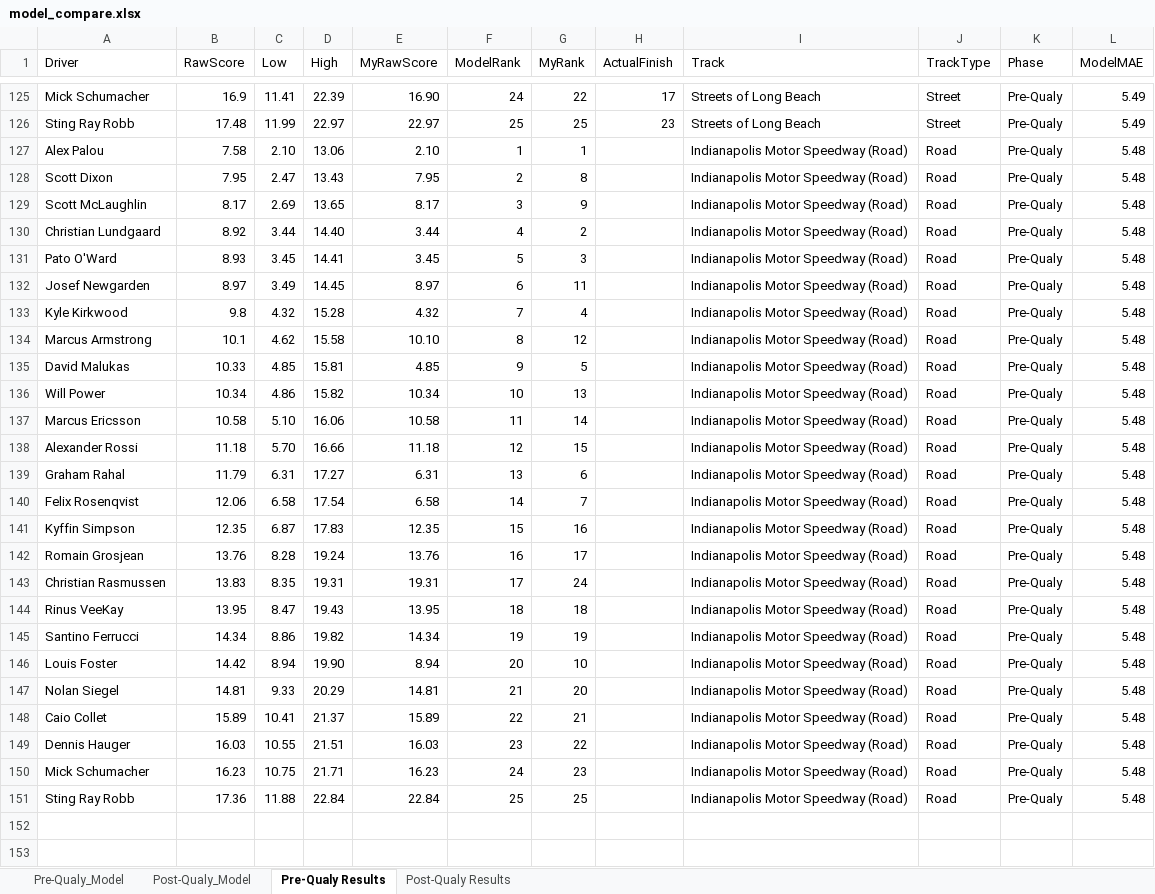
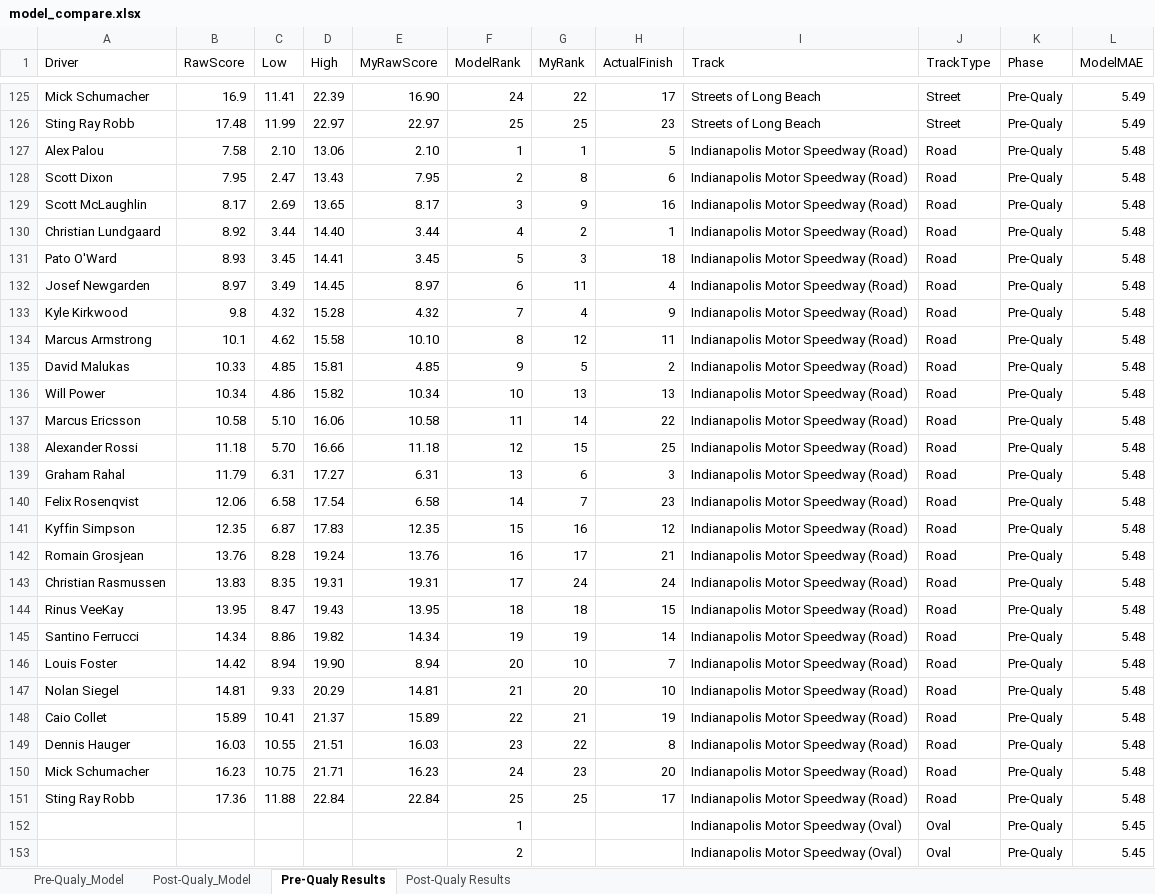
Before and after one commit to Lemaque14/Sports-Prediction-System, an Excel workbook: IndyCar/predictions/model_compare.xlsx, sheet Pre-Qualy Results, drawn as a sheet; only a part is shown, gaps mark what is left out; values as stored, in another font and other column widths than the file's, no borders; the diff covers the shown part only; the diff names each change by its address in the sheet, - before the commit and + after, or states it on an @@ line.

Commit message:
Added latest results to retrain models and updated paths

```diff
--- a/IndyCar/predictions/model_compare.xlsx (sheet Pre-Qualy Results)
+++ b/IndyCar/predictions/model_compare.xlsx (sheet Pre-Qualy Results)
-H127 (ActualFinish): (empty)
+H127 (ActualFinish): 5
-H128 (ActualFinish): (empty)
+H128 (ActualFinish): 6
-H129 (ActualFinish): (empty)
+H129 (ActualFinish): 16
-H130 (ActualFinish): (empty)
+H130 (ActualFinish): 1
-H131 (ActualFinish): (empty)
+H131 (ActualFinish): 18
-H132 (ActualFinish): (empty)
+H132 (ActualFinish): 4
-H133 (ActualFinish): (empty)
+H133 (ActualFinish): 9
-H134 (ActualFinish): (empty)
+H134 (ActualFinish): 11
-H135 (ActualFinish): (empty)
+H135 (ActualFinish): 2
-H136 (ActualFinish): (empty)
+H136 (ActualFinish): 13
-H137 (ActualFinish): (empty)
+H137 (ActualFinish): 22
-H138 (ActualFinish): (empty)
+H138 (ActualFinish): 25
-H139 (ActualFinish): (empty)
+H139 (ActualFinish): 3
-H140 (ActualFinish): (empty)
+H140 (ActualFinish): 23
-H141 (ActualFinish): (empty)
+H141 (ActualFinish): 12
-H142 (ActualFinish): (empty)
+H142 (ActualFinish): 21
-H143 (ActualFinish): (empty)
+H143 (ActualFinish): 24
-H144 (ActualFinish): (empty)
+H144 (ActualFinish): 15
-H145 (ActualFinish): (empty)
+H145 (ActualFinish): 14
-H146 (ActualFinish): (empty)
+H146 (ActualFinish): 7
-H147 (ActualFinish): (empty)
+H147 (ActualFinish): 10
-H148 (ActualFinish): (empty)
+H148 (ActualFinish): 19
-H149 (ActualFinish): (empty)
+H149 (ActualFinish): 8
-H150 (ActualFinish): (empty)
+H150 (ActualFinish): 20
-H151 (ActualFinish): (empty)
+H151 (ActualFinish): 17
+row 152:  |  |  |  |  | 1 |  |  | Indianapolis Motor Speedway (Oval) | Oval | Pre-Qualy | 5.45
+row 153:  |  |  |  |  | 2 |  |  | Indianapolis Motor Speedway (Oval) | Oval | Pre-Qualy | 5.45
```
Also changed, not shown: 23 added rows elsewhere in this sheet, sheet Pre-Qualy_Model, sheet Post-Qualy Results, sheet Post-Qualy_Model, 6 other files.
